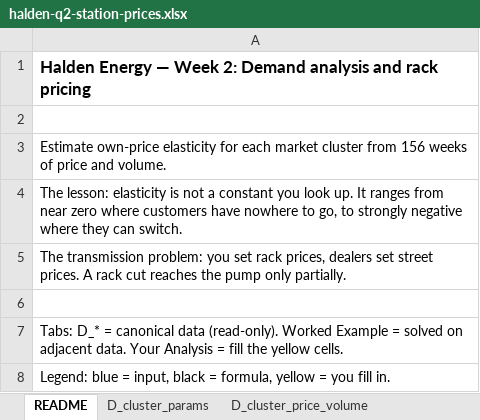
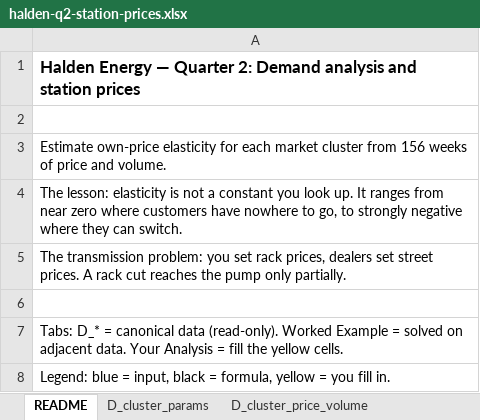
Before and after one commit to OneSmarterInc/flexee-economics, an Excel workbook: packages/content/exhibits/q2/halden-q2-station-prices.xlsx, sheet README, drawn as a sheet; values as stored, in another font and other column widths than the file's, no borders; the diff names each change by its address in the sheet, - before the commit and + after, or states it on an @@ line.

```diff
--- a/packages/content/exhibits/q2/halden-q2-station-prices.xlsx (sheet README)
+++ b/packages/content/exhibits/q2/halden-q2-station-prices.xlsx (sheet README)
-A1: …Energy — Week 2: Demand analysis and rack pricing
+A1: …Energy — Quarter 2: Demand analysis and station prices
```
Also changed, not shown: sheet Worked Example, packages/content/exhibits/q1/halden-q1-asset-register.xlsx, packages/content/exhibits/q4/halden-q4-crude-price.xlsx, 3 other files.
